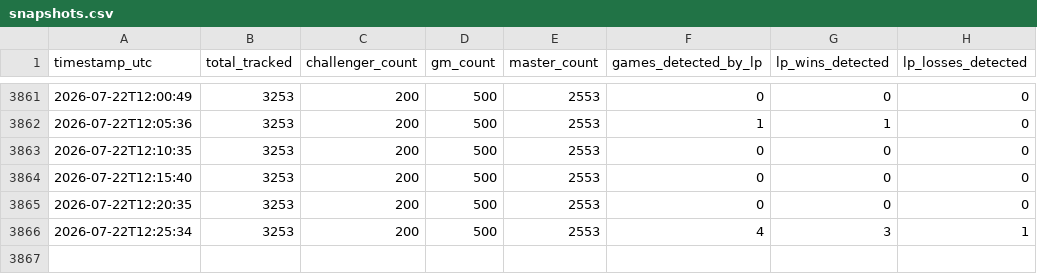
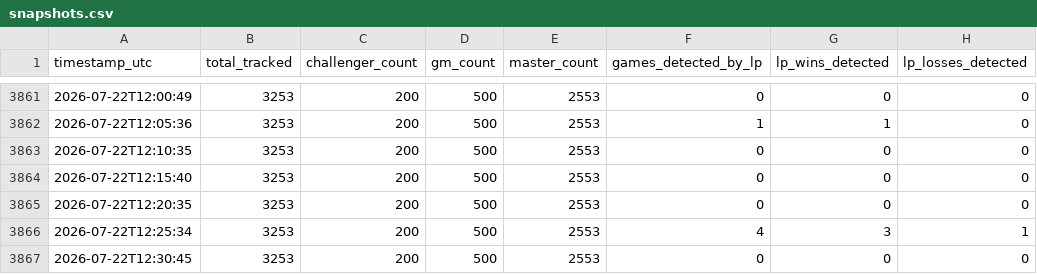
Before and after one commit to aasilvestre/lol-flex-tracker-3, a CSV file: data/snapshots.csv, drawn as a sheet; only a part is shown, gaps mark what is left out.

```diff
--- a/data/snapshots.csv
+++ b/data/snapshots.csv
@@ -3866 +3866,2 @@ timestamp_utc,total_tracked,challenger_count,gm_count,master_count,games_detecte
 2026-07-22T12:25:34,3253,200,500,2553,4,3,1
+2026-07-22T12:30:45,3253,200,500,2553,0,0,0
```
Also changed, not shown: data/player_current.csv.
